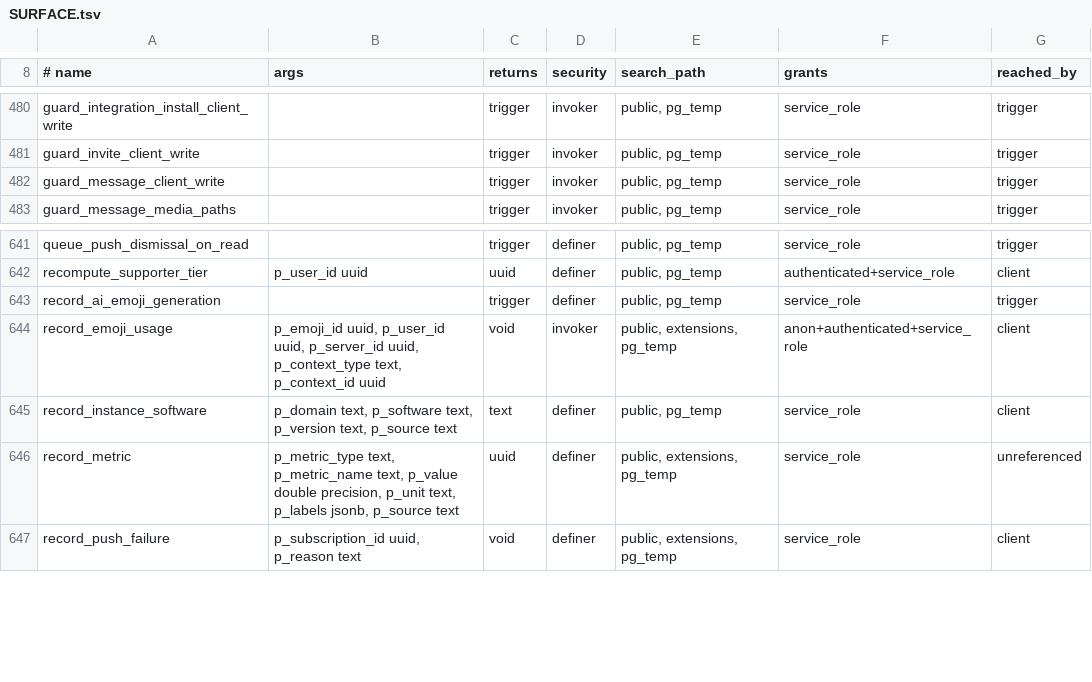
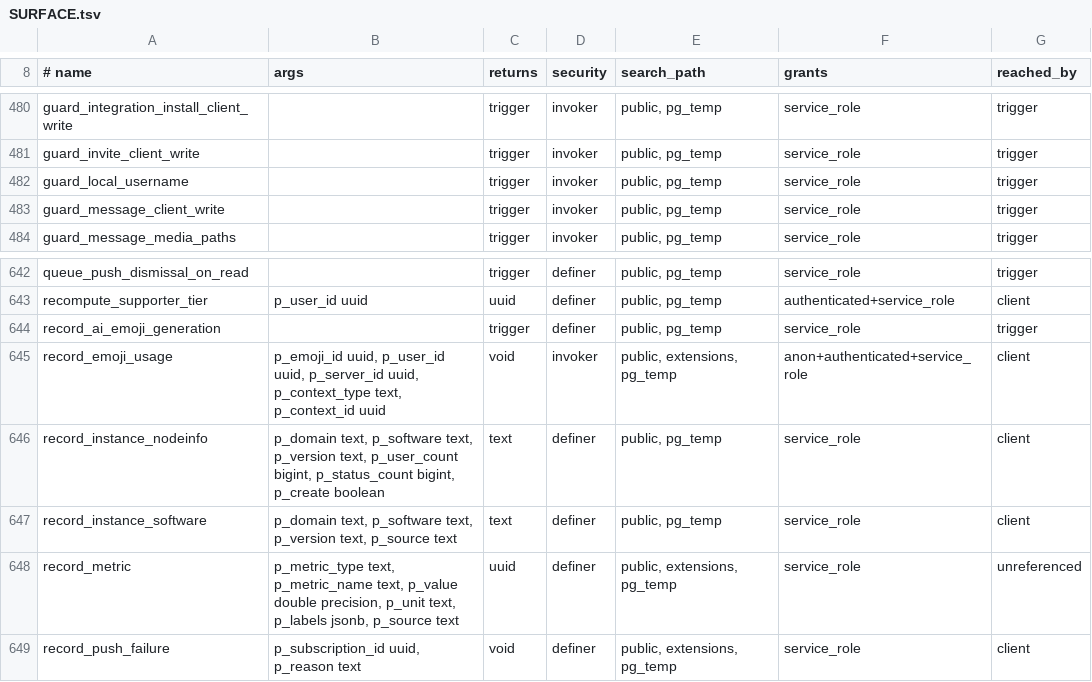
Before and after one commit to y4my4my4m/harmony, a TSV file: db_schema/SURFACE.tsv, drawn as a sheet; only a part is shown, gaps mark what is left out; the diff names each change by its address in the sheet, - before the commit and + after, or states it on an @@ line.

Commit message:
feat(db): local usernames by rule, instance figures kept current
- 20261027600001: local usernames are 3-24 of [a-z0-9_] on sign-up and rename
  (guard_local_username); existing names stay.
- 20261027700001: the Federation admin list refreshes software, version, users and posts
  from NodeInfo at most daily and on an admin's refresh (record_instance_nodeinfo).

```diff
--- a/db_schema/SURFACE.tsv
+++ b/db_schema/SURFACE.tsv
+row 482: guard_local_username |  | trigger | invoker | public, pg_temp | service_role | trigger
+row 646: record_instance_nodeinfo | p_domain text, p_software text, p_version text, p_user_count bigint, p_status_count bigint, p_create boolean | text | definer | public, pg_temp | service_role | client
```
Also changed, not shown: db_schema/REACHABILITY.tsv, 9 other files.
